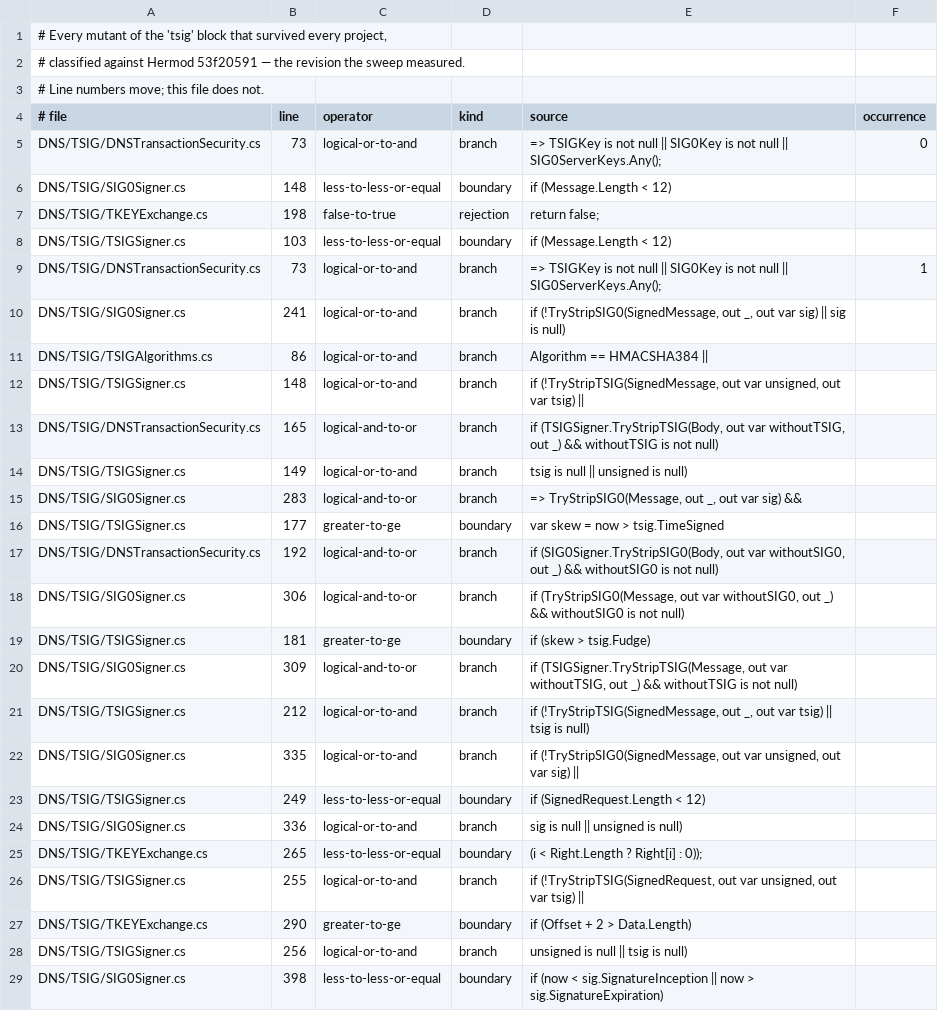
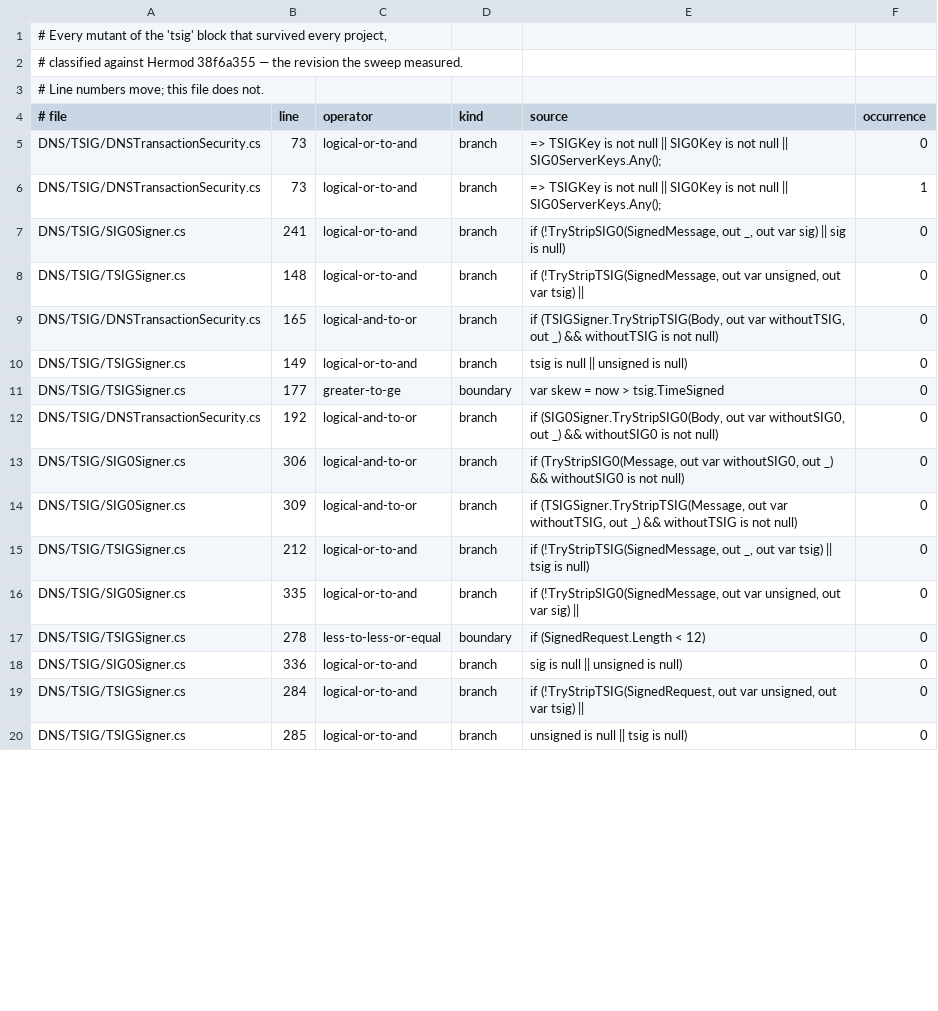
Before and after one commit to Vanaheimr/DNSConformanceTests, a TSV file: build/mutation/results/tsig-classified.tsv, drawn as a sheet; only a part is shown; the diff covers the shown part only.

```diff
--- a/build/mutation/results/tsig-classified.tsv
+++ b/build/mutation/results/tsig-classified.tsv
@@ -1,3 +1,3 @@
 # Every mutant of the 'tsig' block that survived every project,
-# classified against Hermod 53f20591 — the revision the sweep measured.
+# classified against Hermod 38f6a355 — the revision the sweep measured.
 # Line numbers move; this file does not.
@@ -5,25 +5,16 @@
 DNS/TSIG/DNSTransactionSecurity.cs	73	logical-or-to-and	branch	=> TSIGKey is not null || SIG0Key is not null || SIG0ServerKeys.Any();	0
-DNS/TSIG/SIG0Signer.cs	148	less-to-less-or-equal	boundary	if (Message.Length < 12)
-DNS/TSIG/TKEYExchange.cs	198	false-to-true	rejection	return false;
-DNS/TSIG/TSIGSigner.cs	103	less-to-less-or-equal	boundary	if (Message.Length < 12)
 DNS/TSIG/DNSTransactionSecurity.cs	73	logical-or-to-and	branch	=> TSIGKey is not null || SIG0Key is not null || SIG0ServerKeys.Any();	1
-DNS/TSIG/SIG0Signer.cs	241	logical-or-to-and	branch	if (!TryStripSIG0(SignedMessage, out _, out var sig) || sig is null)
-DNS/TSIG/TSIGAlgorithms.cs	86	logical-or-to-and	branch	Algorithm == HMACSHA384 ||
-DNS/TSIG/TSIGSigner.cs	148	logical-or-to-and	branch	if (!TryStripTSIG(SignedMessage, out var unsigned, out var tsig) ||
-DNS/TSIG/DNSTransactionSecurity.cs	165	logical-and-to-or	branch	if (TSIGSigner.TryStripTSIG(Body, out var withoutTSIG, out _) && withoutTSIG is not null)
-DNS/TSIG/TSIGSigner.cs	149	logical-or-to-and	branch	tsig is null || unsigned is null)
-DNS/TSIG/SIG0Signer.cs	283	logical-and-to-or	branch	=> TryStripSIG0(Message, out _, out var sig) &&
-DNS/TSIG/TSIGSigner.cs	177	greater-to-ge	boundary	var skew  = now > tsig.TimeSigned
-DNS/TSIG/DNSTransactionSecurity.cs	192	logical-and-to-or	branch	if (SIG0Signer.TryStripSIG0(Body, out var withoutSIG0, out _) && withoutSIG0 is not null)
-DNS/TSIG/SIG0Signer.cs	306	logical-and-to-or	branch	if (TryStripSIG0(Message, out var withoutSIG0, out _) && withoutSIG0 is not null)
-DNS/TSIG/TSIGSigner.cs	181	greater-to-ge	boundary	if (skew > tsig.Fudge)
-DNS/TSIG/SIG0Signer.cs	309	logical-and-to-or	branch	if (TSIGSigner.TryStripTSIG(Message, out var withoutTSIG, out _) && withoutTSIG is not null)
-DNS/TSIG/TSIGSigner.cs	212	logical-or-to-and	branch	if (!TryStripTSIG(SignedMessage, out _, out var tsig) || tsig is null)
-DNS/TSIG/SIG0Signer.cs	335	logical-or-to-and	branch	if (!TryStripSIG0(SignedMessage, out var unsigned, out var sig) ||
-DNS/TSIG/TSIGSigner.cs	249	less-to-less-or-equal	boundary	if (SignedRequest.Length < 12)
-DNS/TSIG/SIG0Signer.cs	336	logical-or-to-and	branch	sig is null || unsigned is null)
-DNS/TSIG/TKEYExchange.cs	265	less-to-less-or-equal	boundary	(i < Right.Length ? Right[i] : 0));
-DNS/TSIG/TSIGSigner.cs	255	logical-or-to-and	branch	if (!TryStripTSIG(SignedRequest, out var unsigned, out var tsig) ||
-DNS/TSIG/TKEYExchange.cs	290	greater-to-ge	boundary	if (Offset + 2 > Data.Length)
-DNS/TSIG/TSIGSigner.cs	256	logical-or-to-and	branch	unsigned is null || tsig is null)
-DNS/TSIG/SIG0Signer.cs	398	less-to-less-or-equal	boundary	if (now < sig.SignatureInception || now > sig.SignatureExpiration)
+DNS/TSIG/SIG0Signer.cs	241	logical-or-to-and	branch	if (!TryStripSIG0(SignedMessage, out _, out var sig) || sig is null)	0
+DNS/TSIG/TSIGSigner.cs	148	logical-or-to-and	branch	if (!TryStripTSIG(SignedMessage, out var unsigned, out var tsig) ||	0
+DNS/TSIG/DNSTransactionSecurity.cs	165	logical-and-to-or	branch	if (TSIGSigner.TryStripTSIG(Body, out var withoutTSIG, out _) && withoutTSIG is not null)	0
+DNS/TSIG/TSIGSigner.cs	149	logical-or-to-and	branch	tsig is null || unsigned is null)	0
+DNS/TSIG/TSIGSigner.cs	177	greater-to-ge	boundary	var skew  = now > tsig.TimeSigned	0
+DNS/TSIG/DNSTransactionSecurity.cs	192	logical-and-to-or	branch	if (SIG0Signer.TryStripSIG0(Body, out var withoutSIG0, out _) && withoutSIG0 is not null)	0
+DNS/TSIG/SIG0Signer.cs	306	logical-and-to-or	branch	if (TryStripSIG0(Message, out var withoutSIG0, out _) && withoutSIG0 is not null)	0
+DNS/TSIG/SIG0Signer.cs	309	logical-and-to-or	branch	if (TSIGSigner.TryStripTSIG(Message, out var withoutTSIG, out _) && withoutTSIG is not null)	0
+DNS/TSIG/TSIGSigner.cs	212	logical-or-to-and	branch	if (!TryStripTSIG(SignedMessage, out _, out var tsig) || tsig is null)	0
+DNS/TSIG/SIG0Signer.cs	335	logical-or-to-and	branch	if (!TryStripSIG0(SignedMessage, out var unsigned, out var sig) ||	0
+DNS/TSIG/TSIGSigner.cs	278	less-to-less-or-equal	boundary	if (SignedRequest.Length < 12)	0
+DNS/TSIG/SIG0Signer.cs	336	logical-or-to-and	branch	sig is null || unsigned is null)	0
+DNS/TSIG/TSIGSigner.cs	284	logical-or-to-and	branch	if (!TryStripTSIG(SignedRequest, out var unsigned, out var tsig) ||	0
+DNS/TSIG/TSIGSigner.cs	285	logical-or-to-and	branch	unsigned is null || tsig is null)	0
```
Also changed, not shown: 2 added rows, 13 removed rows and 7 edited cells elsewhere in this file, build/mutation/results/tsig-closed.tsv, build/mutation/results/tsig-pass1.tsv, 11 other files.
